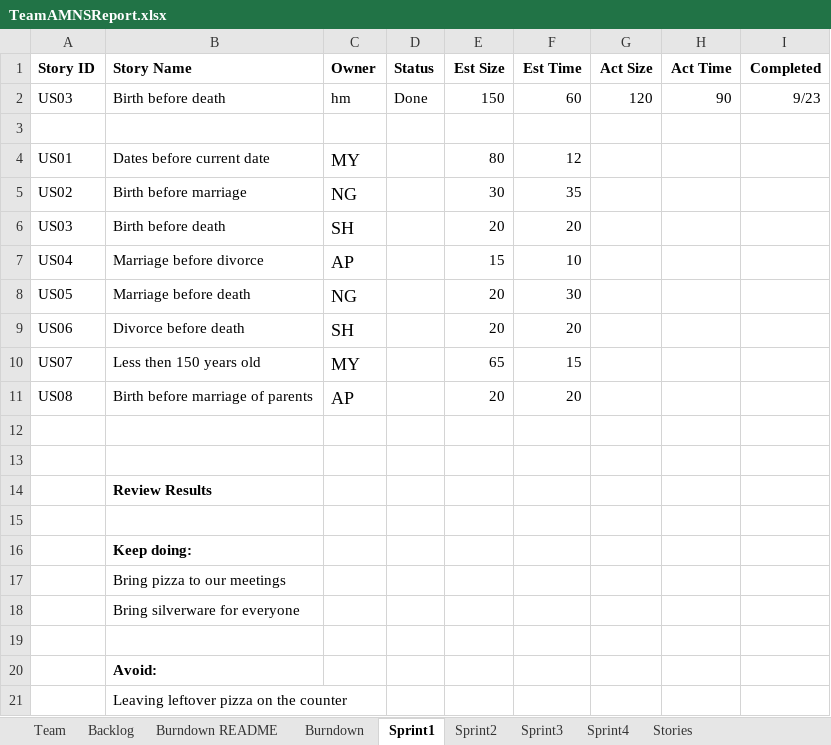
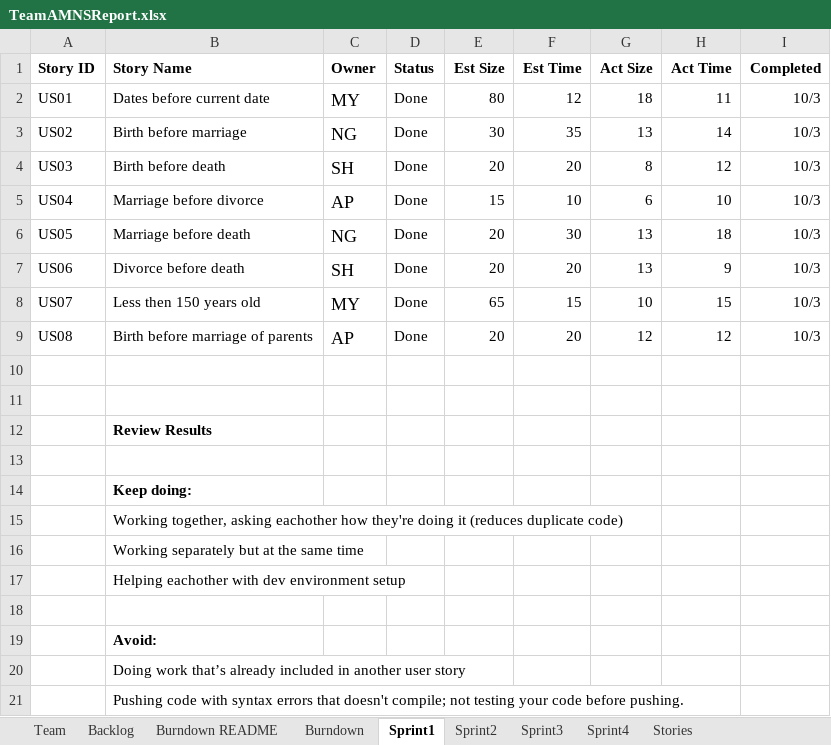
Before and after one commit to aPantera0/CS-555-Project, an Excel workbook: TeamAMNSReport.xlsx, sheet Sprint1, drawn as a sheet; values as stored, in another font and other column widths than the file's, no borders; removed rows and columns are numbered as before the commit, all else as after; the diff names each change by its address in the sheet, - before the commit and + after, or states it on an @@ line.

Commit message:
Updates after sprint 1, and sprint 2 planning meeting

```diff
--- a/TeamAMNSReport.xlsx (sheet Sprint1)
+++ b/TeamAMNSReport.xlsx (sheet Sprint1)
-row 2: US03 | Birth before death | hm | Done | 150 | 60 | 120 | 90 | 9/23
-row 3: (empty)
-D2:D9 (Status): (empty)
+D2:D9 (Status): Done
-G2 (Act Size): (empty)
+G2 (Act Size): 18
-H2 (Act Time): (empty)
+H2 (Act Time): 11
-I2:I9 (Completed): (empty)
+I2:I9 (Completed): 10/3
-G3 (Act Size): (empty)
+G3 (Act Size): 13
-H3 (Act Time): (empty)
+H3 (Act Time): 14
-G4 (Act Size): (empty)
+G4 (Act Size): 8
-H4 (Act Time): (empty)
+H4 (Act Time): 12
-G5 (Act Size): (empty)
+G5 (Act Size): 6
-H5 (Act Time): (empty)
+H5 (Act Time): 10
-G6:G7 (Act Size): (empty)
+G6:G7 (Act Size): 13
-H6 (Act Time): (empty)
+H6 (Act Time): 18
-H7 (Act Time): (empty)
+H7 (Act Time): 9
-G8 (Act Size): (empty)
+G8 (Act Size): 10
-H8 (Act Time): (empty)
+H8 (Act Time): 15
-G9 (Act Size): (empty)
+G9 (Act Size): 12
-H9 (Act Time): (empty)
+H9 (Act Time): 12
-B15 (Story Name): Bring pizza to our meetings
+B15 (Story Name): Working together, asking eachother how they're doing it (reduces duplicate code)
-B16 (Story Name): Bring silverware for everyone
+B16 (Story Name): Working separately but at the same time
+row 17:  | Helping eachother with dev environment setup
-B20 (Story Name): Leaving leftover pizza on the counter
+B20 (Story Name): Doing work that’s already included in another user story
+row 21:  | Pushing code with syntax errors that doesn't compile; not testing your code before pushing.
```
Also changed, not shown: sheet Sprint2, sheet Burndown, sheet Backlog, charts or pictures.
